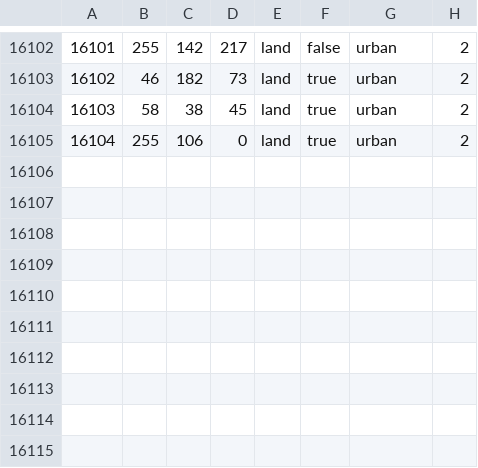
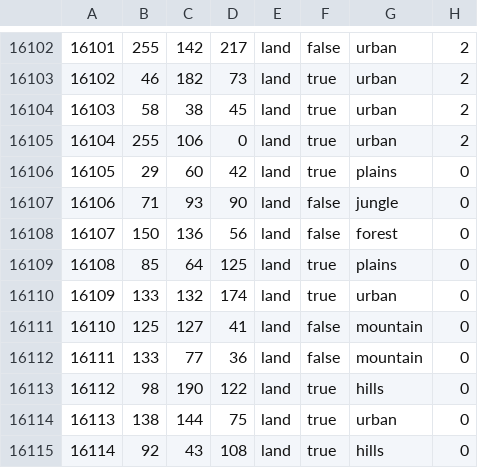
Before and after one commit to Cold-War-Iron-Curtain-Dev-Team/ColdWarIronCurtain, a CSV file: Cold War Iron Curtain/map/definition.csv, drawn as a sheet; only a part is shown, gaps mark what is left out; the diff names each change by its address in the sheet, - before the commit and + after, or states it on an @@ line.

```diff
--- a/Cold War Iron Curtain/map/definition.csv
+++ b/Cold War Iron Curtain/map/definition.csv
+row 16106: 16105 | 29 | 60 | 42 | land | true | plains | 0
+row 16107: 16106 | 71 | 93 | 90 | land | false | jungle | 0
+row 16108: 16107 | 150 | 136 | 56 | land | false | forest | 0
+row 16109: 16108 | 85 | 64 | 125 | land | true | plains | 0
+row 16110: 16109 | 133 | 132 | 174 | land | true | urban | 0
+row 16111: 16110 | 125 | 127 | 41 | land | false | mountain | 0
+row 16112: 16111 | 133 | 77 | 36 | land | false | mountain | 0
+row 16113: 16112 | 98 | 190 | 122 | land | true | hills | 0
+row 16114: 16113 | 138 | 144 | 75 | land | true | urban | 0
+row 16115: 16114 | 92 | 43 | 108 | land | true | hills | 0
```
Also changed, not shown: 33 other files.
